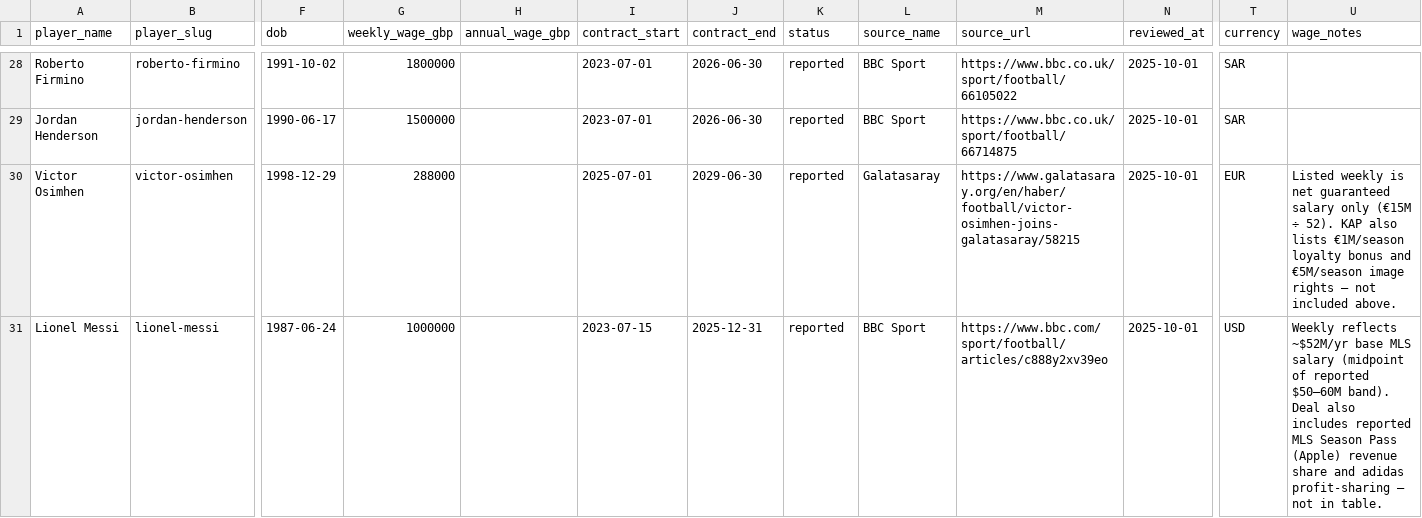
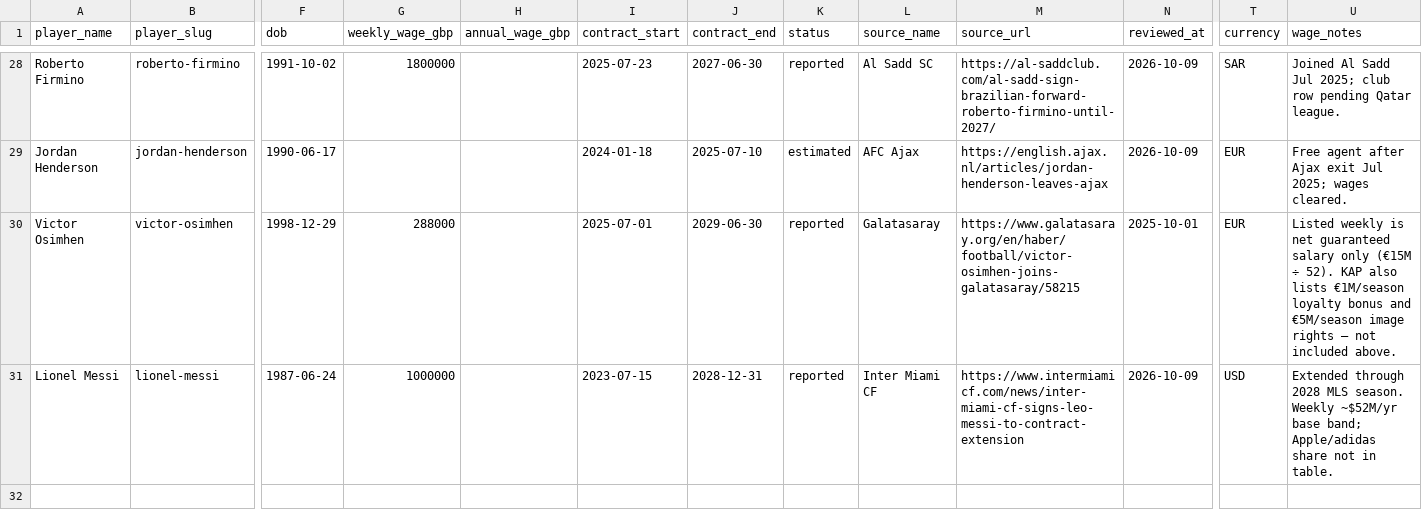
Before and after one commit to oobaretin/soccer-pay, a CSV file: data/players-international-batch-1.csv, drawn as a sheet; only a part is shown, gaps mark what is left out; the diff covers the shown part only; the diff names each change by its address in the sheet, - before the commit and + after, or states it on an @@ line.

```diff
--- a/data/players-international-batch-1.csv
+++ b/data/players-international-batch-1.csv
-I28 (contract_start): 2023-07-01
+I28 (contract_start): 2025-07-23
-J28 (contract_end): 2026-06-30
+J28 (contract_end): 2027-06-30
-L28 (source_name): BBC Sport
+L28 (source_name): Al Sadd SC
-M28 (source_url): https://www.bbc.co.uk/sport/football/66105022
+M28 (source_url): https://al-saddclub.com/al-sadd-sign-brazilian-forward-roberto-firmino-until-2027/
-N28:N29 (reviewed_at): 2025-10-01
+N28:N29 (reviewed_at): 2026-10-09
-U28 (wage_notes): (empty)
+U28 (wage_notes): Joined Al Sadd Jul 2025; club row pending Qatar league.
-G29 (weekly_wage_gbp): 1500000
+G29 (weekly_wage_gbp): (empty)
-I29 (contract_start): 2023-07-01
+I29 (contract_start): 2024-01-18
-J29 (contract_end): 2026-06-30
+J29 (contract_end): 2025-07-10
-K29 (status): reported
+K29 (status): estimated
-L29 (source_name): BBC Sport
+L29 (source_name): AFC Ajax
-M29 (source_url): https://www.bbc.co.uk/sport/football/66714875
+M29 (source_url): https://english.ajax.nl/articles/jordan-henderson-leaves-ajax
-T29 (currency): SAR
+T29 (currency): EUR
-U29 (wage_notes): (empty)
+U29 (wage_notes): Free agent after Ajax exit Jul 2025; wages cleared.
-J31 (contract_end): 2025-12-31
+J31 (contract_end): 2028-12-31
-L31 (source_name): BBC Sport
+L31 (source_name): Inter Miami CF
-M31 (source_url): https://www.bbc.com/sport/football/articles/c888y2xv39eo
+M31 (source_url): https://www.intermiamicf.com/news/inter-miami-cf-signs-leo-messi-to-contract-extension
-N31 (reviewed_at): 2025-10-01
+N31 (reviewed_at): 2026-10-09
-U31 (wage_notes): Weekly reflects ~$52M/yr base MLS salary (midpoint of reported $50–60M band). Deal also includes reported MLS Season Pass (Apple) revenue share and adidas profit-sharing — not in…
+U31 (wage_notes): Extended through 2028 MLS season. Weekly ~$52M/yr base band; Apple/adidas share not in…
```
Also changed, not shown: 35 edited cells elsewhere in this file, data/players-international-batch-2.csv, data/source-urls-international.csv, 1 other file.
